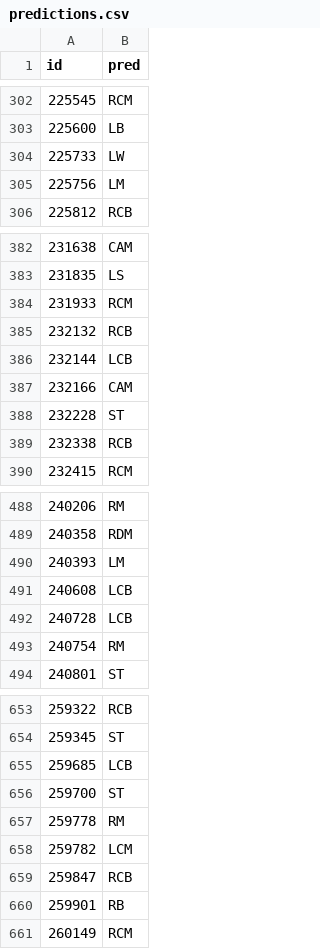
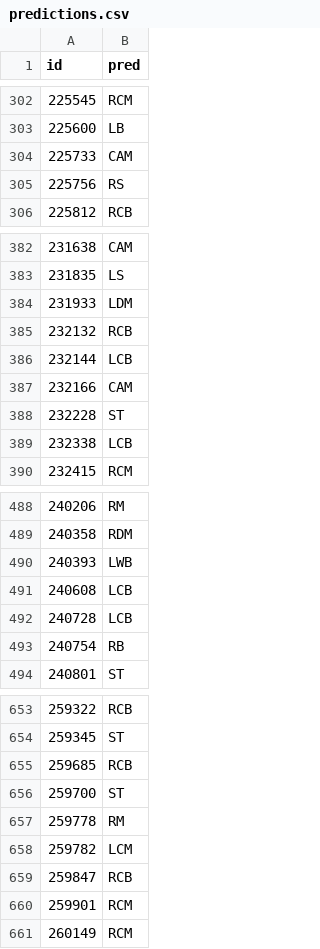
Before and after one commit to ruimaciell/ML2_Les_Corts, a CSV file: predictions.csv, drawn as a sheet; only a part is shown, gaps mark what is left out; the diff covers the shown part only.

```diff
--- a/predictions.csv
+++ b/predictions.csv
@@ -303,4 +303,4 @@ id,pred
 225600,LB
-225733,LW
-225756,LM
+225733,CAM
+225756,RS
 225812,RCB
@@ -383,3 +383,3 @@ id,pred
 231835,LS
-231933,RCM
+231933,LDM
 232132,RCB
@@ -388,3 +388,3 @@ id,pred
 232228,ST
-232338,RCB
+232338,LCB
 232415,RCM
@@ -489,6 +489,6 @@ id,pred
 240358,RDM
-240393,LM
+240393,LWB
 240608,LCB
 240728,LCB
-240754,RM
+240754,RB
 240801,ST
@@ -654,3 +654,3 @@ id,pred
 259345,ST
-259685,LCB
+259685,RCB
 259700,ST
@@ -659,3 +659,3 @@ id,pred
 259847,RCB
-259901,RB
+259901,RCM
 260149,RCM
```
Also changed, not shown: 35 edited cells elsewhere in this file, 1 other file.
